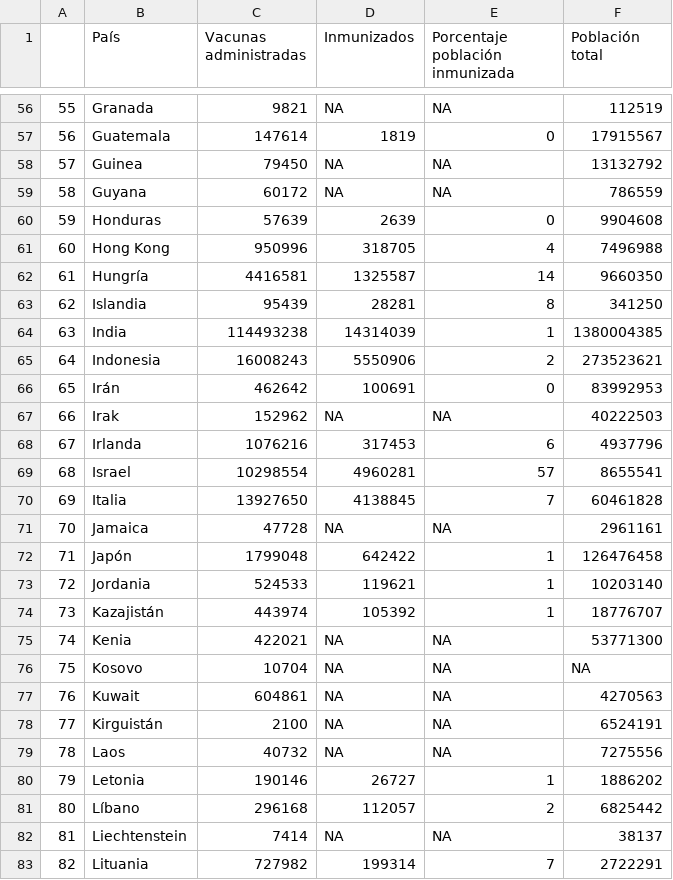
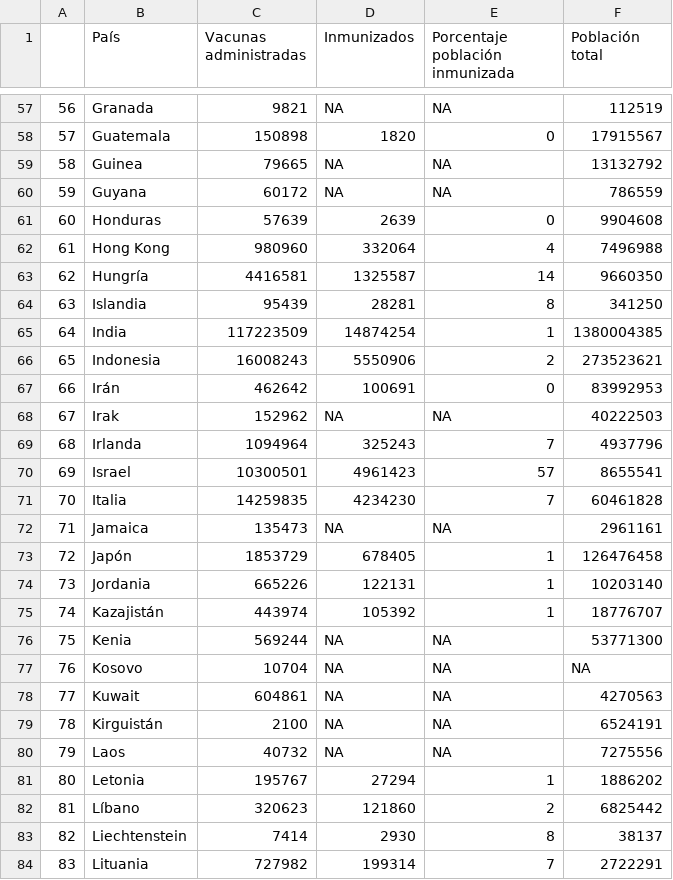
Before and after one commit to ftahumadalobos/sarscv19-mr, a CSV file: Contagios-Totales y cada 7 días/Paises inmunizacion.csv, drawn as a sheet; only a part is shown, gaps mark what is left out; addresses are those after the commit; the diff covers the shown part only; the diff names each change by its address in the sheet, - before the commit and + after, or states it on an @@ line.

```diff
--- a/Contagios-Totales y cada 7 días/Paises inmunizacion.csv
+++ b/Contagios-Totales y cada 7 días/Paises inmunizacion.csv
@@ column A renumbered from row 48 down @@
-C58 (Vacunas administradas): 147614
+C58 (Vacunas administradas): 150898
-D58 (Inmunizados): 1819
+D58 (Inmunizados): 1820
-C59 (Vacunas administradas): 79450
+C59 (Vacunas administradas): 79665
-C62 (Vacunas administradas): 950996
+C62 (Vacunas administradas): 980960
-D62 (Inmunizados): 318705
+D62 (Inmunizados): 332064
-C65 (Vacunas administradas): 114493238
+C65 (Vacunas administradas): 117223509
-D65 (Inmunizados): 14314039
+D65 (Inmunizados): 14874254
-C69 (Vacunas administradas): 1076216
+C69 (Vacunas administradas): 1094964
-D69 (Inmunizados): 317453
+D69 (Inmunizados): 325243
-E69 (Porcentaje población inmunizada): 6
+E69 (Porcentaje población inmunizada): 7
-C70 (Vacunas administradas): 10298554
+C70 (Vacunas administradas): 10300501
-D70 (Inmunizados): 4960281
+D70 (Inmunizados): 4961423
-C71 (Vacunas administradas): 13927650
+C71 (Vacunas administradas): 14259835
-D71 (Inmunizados): 4138845
+D71 (Inmunizados): 4234230
-C72 (Vacunas administradas): 47728
+C72 (Vacunas administradas): 135473
-C73 (Vacunas administradas): 1799048
+C73 (Vacunas administradas): 1853729
-D73 (Inmunizados): 642422
+D73 (Inmunizados): 678405
-C74 (Vacunas administradas): 524533
+C74 (Vacunas administradas): 665226
-D74 (Inmunizados): 119621
+D74 (Inmunizados): 122131
-C76 (Vacunas administradas): 422021
+C76 (Vacunas administradas): 569244
-C81 (Vacunas administradas): 190146
+C81 (Vacunas administradas): 195767
-D81 (Inmunizados): 26727
+D81 (Inmunizados): 27294
-C82 (Vacunas administradas): 296168
+C82 (Vacunas administradas): 320623
-D82 (Inmunizados): 112057
+D82 (Inmunizados): 121860
-D83 (Inmunizados): NA
+D83 (Inmunizados): 2930
-E83 (Porcentaje población inmunizada): NA
+E83 (Porcentaje población inmunizada): 8
```
Also changed, not shown: 3 added rows and 143 edited cells elsewhere in this file.
